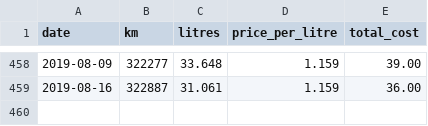
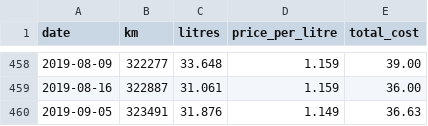
Before and after one commit to tylert/fuel-usage, a CSV file: dwagon.csv, drawn as a sheet; only a part is shown, gaps mark what is left out.

```diff
--- a/dwagon.csv
+++ b/dwagon.csv
@@ -459 +459,2 @@ date,km,litres,price_per_litre,total_cost
 2019-08-16,322887,31.061,1.159,36.00
+2019-09-05,323491,31.876,1.149,36.63
```
